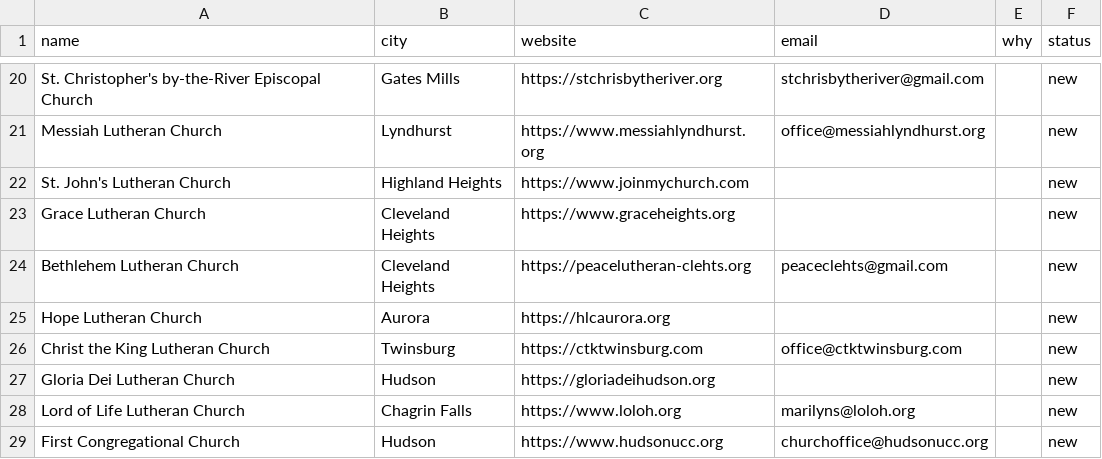
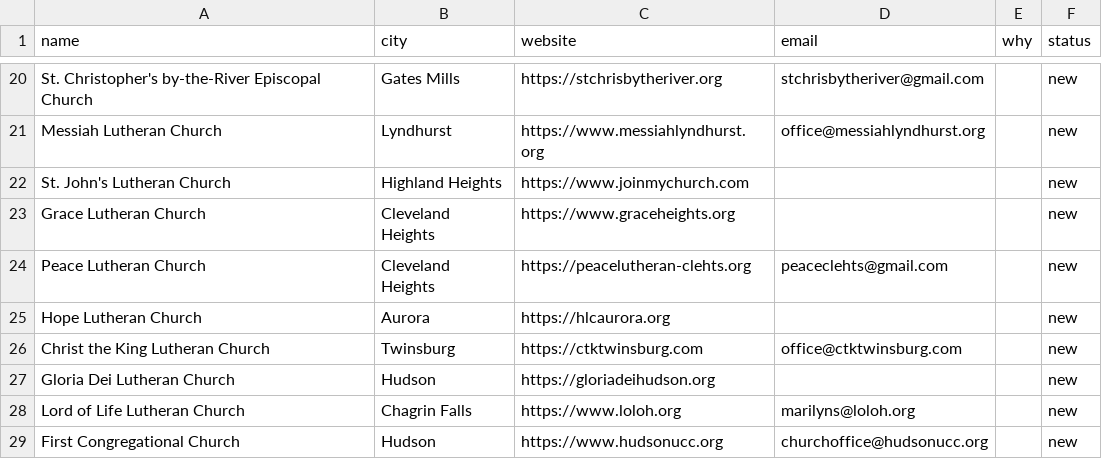
Before and after one commit to RecreationalViper/agent-hq, a CSV file: outreach/churches.csv, drawn as a sheet; only a part is shown, gaps mark what is left out.

```diff
--- a/outreach/churches.csv
+++ b/outreach/churches.csv
@@ -23,3 +23,3 @@ St. John's Lutheran Church,Highland Heights,https://www.joinmychurch.com,,,new
 Grace Lutheran Church,Cleveland Heights,https://www.graceheights.org,,,new
-Bethlehem Lutheran Church,Cleveland Heights,https://peacelutheran-clehts.org,peaceclehts@gmail.com,,new
+Peace Lutheran Church,Cleveland Heights,https://peacelutheran-clehts.org,peaceclehts@gmail.com,,new
 Hope Lutheran Church,Aurora,https://hlcaurora.org,,,new
```
